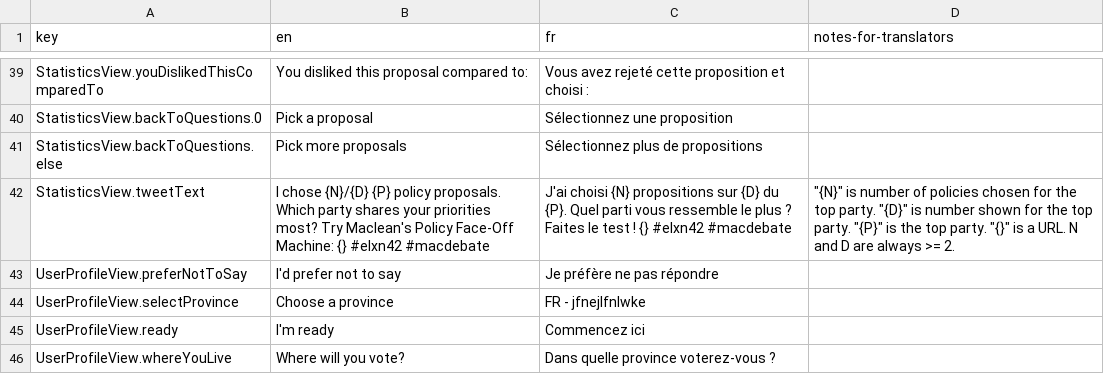
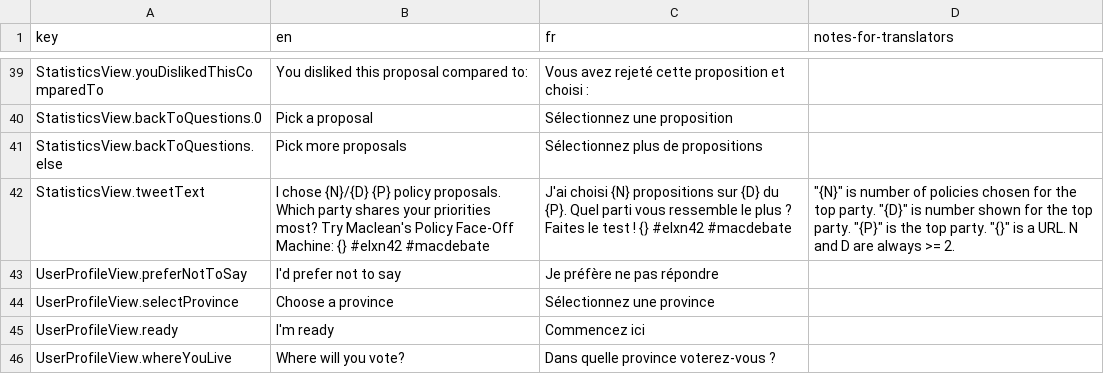
Before and after one commit to adamhooper/policy-vote, a CSV file: data/messages.csv, drawn as a sheet; only a part is shown, gaps mark what is left out.

Commit message:
Translate something

```diff
--- a/data/messages.csv
+++ b/data/messages.csv
@@ -43,3 +43,3 @@ StatisticsView.tweetText,I chose {N}/{D} {P} policy proposals. Which party share
 UserProfileView.preferNotToSay,I'd prefer not to say,Je préfère ne pas répondre,
-UserProfileView.selectProvince,Choose a province,FR - jfnejlfnlwke,
+UserProfileView.selectProvince,Choose a province,Sélectionnez une province,
 UserProfileView.ready,I'm ready,Commencez ici,
```
